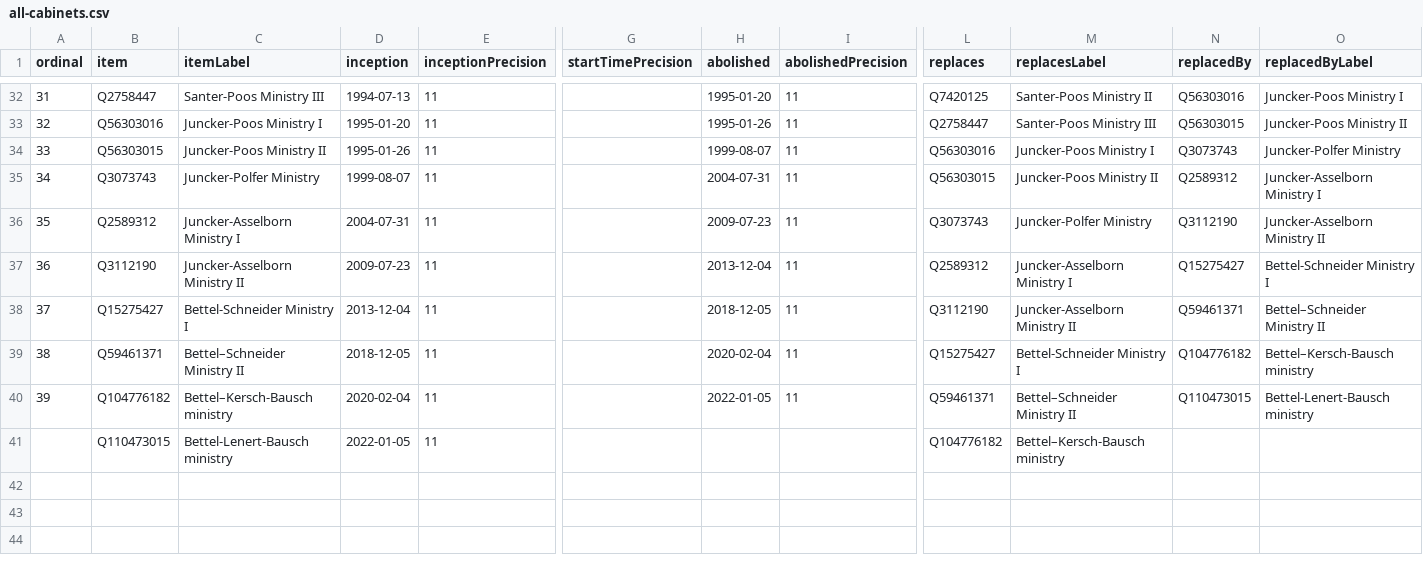
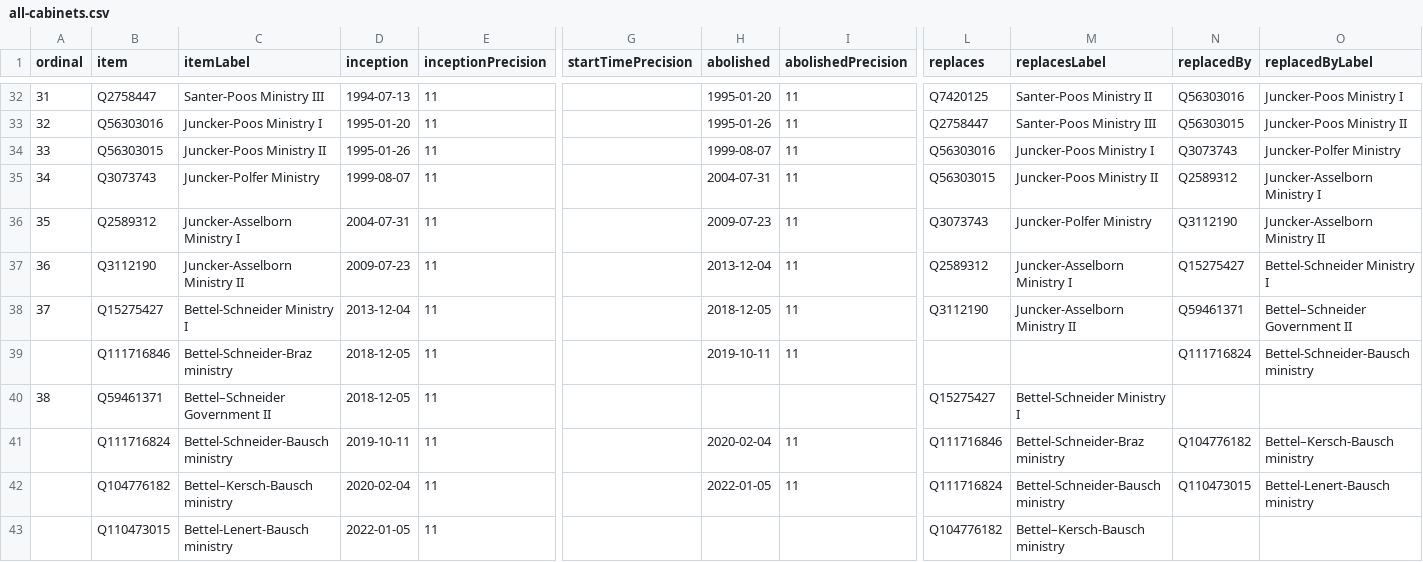
Before and after one commit to every-politician-scrapers/luxembourg-cabinet, a CSV file: wikidata/results/all-cabinets.csv, drawn as a sheet; only a part is shown, gaps mark what is left out; addresses are those after the commit; rows hold the shown columns only; the diff names each change by its address in the sheet, - before the commit and + after, or states it on an @@ line.

```diff
--- a/wikidata/results/all-cabinets.csv
+++ b/wikidata/results/all-cabinets.csv
-O38 (replacedByLabel): Bettel–Schneider Ministry II
+O38 (replacedByLabel): Bettel–Schneider Government II
+row 39:  | Q111716846 | Bettel-Schneider-Braz ministry | 2018-12-05 | 11 |  | 2019-10-11 | 11 |  |  | Q111716824 | Bettel-Schneider-Bausch ministry
-C40 (itemLabel): Bettel–Schneider Ministry II
+C40 (itemLabel): Bettel–Schneider Government II
-H40 (abolished): 2020-02-04
+H40 (abolished): (empty)
-I40 (abolishedPrecision): 11
+I40 (abolishedPrecision): (empty)
-N40 (replacedBy): Q104776182
+N40 (replacedBy): (empty)
-O40 (replacedByLabel): Bettel–Kersch-Bausch ministry
+O40 (replacedByLabel): (empty)
+row 41:  | Q111716824 | Bettel-Schneider-Bausch ministry | 2019-10-11 | 11 |  | 2020-02-04 | 11 | Q111716846 | Bettel-Schneider-Braz ministry | Q104776182 | Bettel–Kersch-Bausch ministry
@@ column A (ordinal) renumbered in row 42 @@
-L42 (replaces): Q59461371
+L42 (replaces): Q111716824
-M42 (replacesLabel): Bettel–Schneider Ministry II
+M42 (replacesLabel): Bettel-Schneider-Bausch ministry
```
Also changed, not shown: wikidata/results/current-cabinet.csv.
